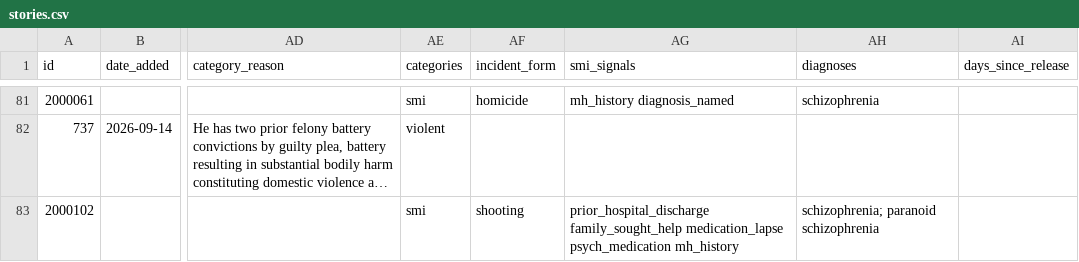
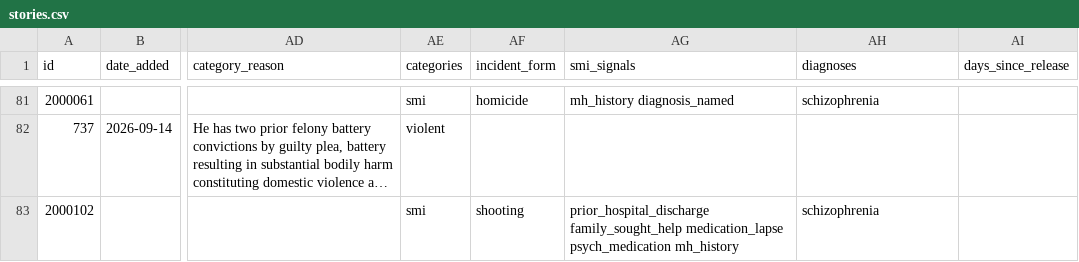
Before and after one commit to Manhattan-Institute-Labs/preventable-tragedies, a CSV file: database/exports/stories.csv, drawn as a sheet; only a part is shown, gaps mark what is left out; long unchanged cells end in …; the diff covers the shown part only; the diff names each change by its address in the sheet, - before the commit and + after, or states it on an @@ line.

```diff
--- a/database/exports/stories.csv
+++ b/database/exports/stories.csv
-AH83 (diagnoses): schizophrenia; paranoid schizophrenia
+AH83 (diagnoses): schizophrenia
```
Also changed, not shown: 3 removed rows and 16 edited cells elsewhere in this file, 3 other files.
